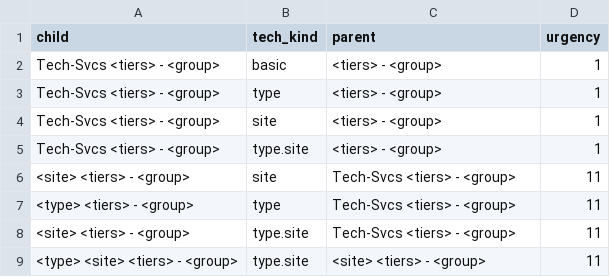
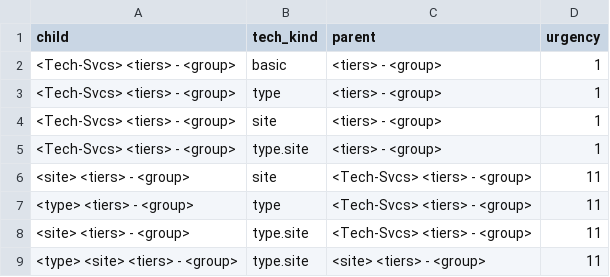
Before and after one commit to am-napier/itsi-design-patterns, a CSV file: DA-ITSI-CP-CUST-itsi_design_patterns/lookups/idp_tech_stack.csv, drawn as a sheet.

```diff
--- a/DA-ITSI-CP-CUST-itsi_design_patterns/lookups/idp_tech_stack.csv
+++ b/DA-ITSI-CP-CUST-itsi_design_patterns/lookups/idp_tech_stack.csv
@@ -1,9 +1,9 @@
 child,tech_kind,parent,urgency
-"Tech-Svcs <tiers> - <group>",basic,"<tiers> - <group>",1
-"Tech-Svcs <tiers> - <group>",type,"<tiers> - <group>",1
-"Tech-Svcs <tiers> - <group>",site,"<tiers> - <group>",1
-"Tech-Svcs <tiers> - <group>",type.site,"<tiers> - <group>",1
-"<site> <tiers> - <group>",site,"Tech-Svcs <tiers> - <group>",11
-"<type> <tiers> - <group>",type,"Tech-Svcs <tiers> - <group>",11
-"<site> <tiers> - <group>","type.site","Tech-Svcs <tiers> - <group>",11
+"<Tech-Svcs> <tiers> - <group>",basic,"<tiers> - <group>",1
+"<Tech-Svcs> <tiers> - <group>",type,"<tiers> - <group>",1
+"<Tech-Svcs> <tiers> - <group>",site,"<tiers> - <group>",1
+"<Tech-Svcs> <tiers> - <group>",type.site,"<tiers> - <group>",1
+"<site> <tiers> - <group>",site,"<Tech-Svcs> <tiers> - <group>",11
+"<type> <tiers> - <group>",type,"<Tech-Svcs> <tiers> - <group>",11
+"<site> <tiers> - <group>","type.site","<Tech-Svcs> <tiers> - <group>",11
 "<type> <site> <tiers> - <group>","type.site","<site> <tiers> - <group>",11
```
Also changed, not shown: 5 other files.
